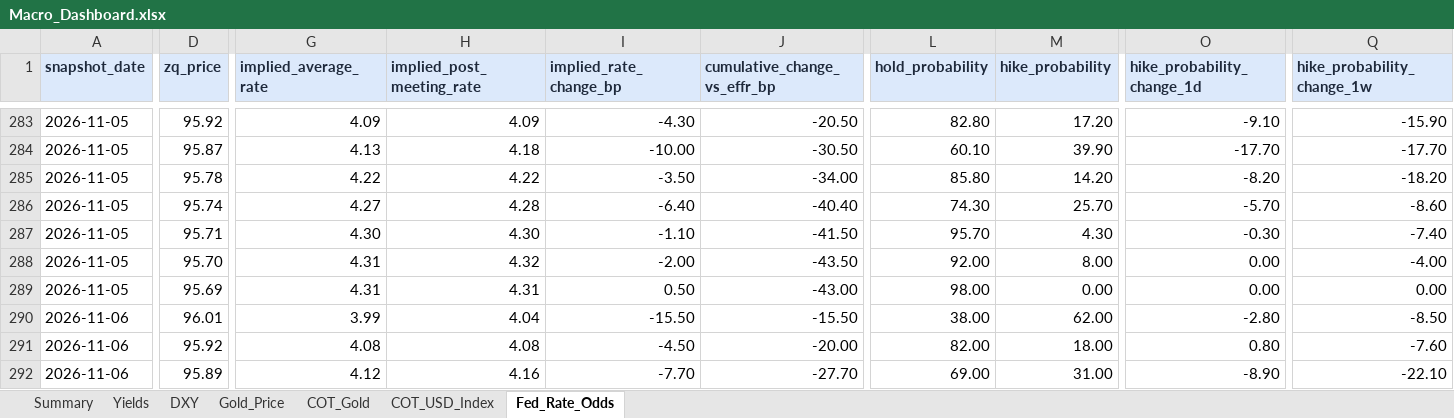
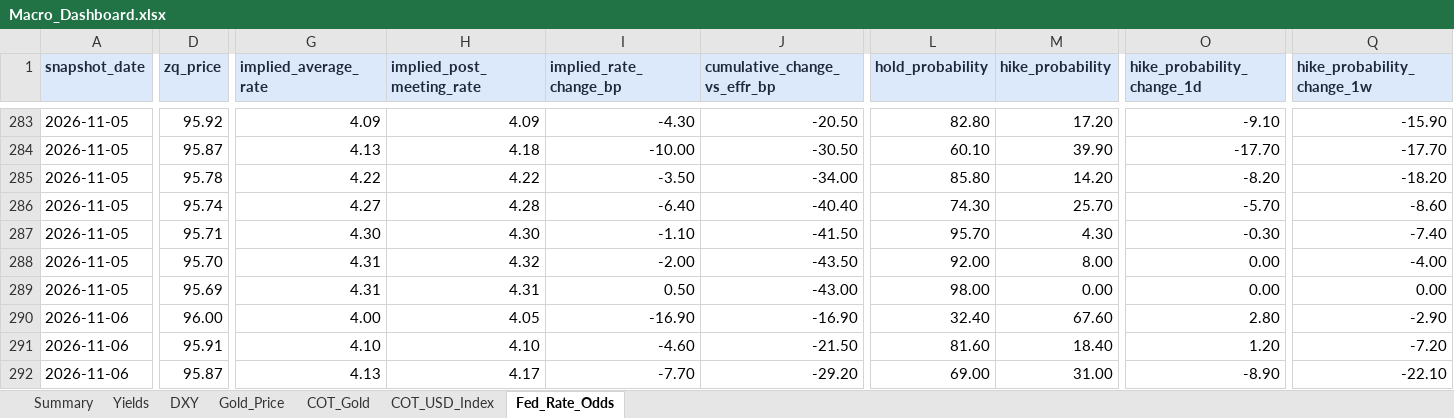
Before and after one commit to velourofficialdev/macro-dashboard, an Excel workbook: Macro_Dashboard.xlsx, sheet Fed_Rate_Odds, drawn as a sheet; only a part is shown, gaps mark what is left out; values as stored, in another font and other column widths than the file's, no borders; the diff covers the shown part only; the diff names each change by its address in the sheet, - before the commit and + after, or states it on an @@ line.

```diff
--- a/Macro_Dashboard.xlsx (sheet Fed_Rate_Odds)
+++ b/Macro_Dashboard.xlsx (sheet Fed_Rate_Odds)
-D290 (zq_price): 96.01
+D290 (zq_price): 96.00
-G290 (implied_average_rate): 3.99
+G290 (implied_average_rate): 4.00
-H290 (implied_post_meeting_rate): 4.04
+H290 (implied_post_meeting_rate): 4.05
-I290 (implied_rate_change_bp): -15.50
+I290 (implied_rate_change_bp): -16.90
-J290 (cumulative_change_vs_effr_bp): -15.50
+J290 (cumulative_change_vs_effr_bp): -16.90
-L290 (hold_probability): 38.00
+L290 (hold_probability): 32.40
-M290 (hike_probability): 62.00
+M290 (hike_probability): 67.60
-O290 (hike_probability_change_1d): -2.80
+O290 (hike_probability_change_1d): 2.80
-Q290 (hike_probability_change_1w): -8.50
+Q290 (hike_probability_change_1w): -2.90
-D291 (zq_price): 95.92
+D291 (zq_price): 95.91
-G291 (implied_average_rate): 4.08
+G291 (implied_average_rate): 4.10
-H291 (implied_post_meeting_rate): 4.08
+H291 (implied_post_meeting_rate): 4.10
-I291 (implied_rate_change_bp): -4.50
+I291 (implied_rate_change_bp): -4.60
-J291 (cumulative_change_vs_effr_bp): -20.00
+J291 (cumulative_change_vs_effr_bp): -21.50
-L291 (hold_probability): 82.00
+L291 (hold_probability): 81.60
-M291 (hike_probability): 18.00
+M291 (hike_probability): 18.40
-O291 (hike_probability_change_1d): 0.80
+O291 (hike_probability_change_1d): 1.20
-Q291 (hike_probability_change_1w): -7.60
+Q291 (hike_probability_change_1w): -7.20
-D292 (zq_price): 95.89
+D292 (zq_price): 95.87
-G292 (implied_average_rate): 4.12
+G292 (implied_average_rate): 4.13
-H292 (implied_post_meeting_rate): 4.16
+H292 (implied_post_meeting_rate): 4.17
-J292 (cumulative_change_vs_effr_bp): -27.70
+J292 (cumulative_change_vs_effr_bp): -29.20
```
Also changed, not shown: 50 edited cells elsewhere in this sheet, sheet Gold_Price, 1 other file.
